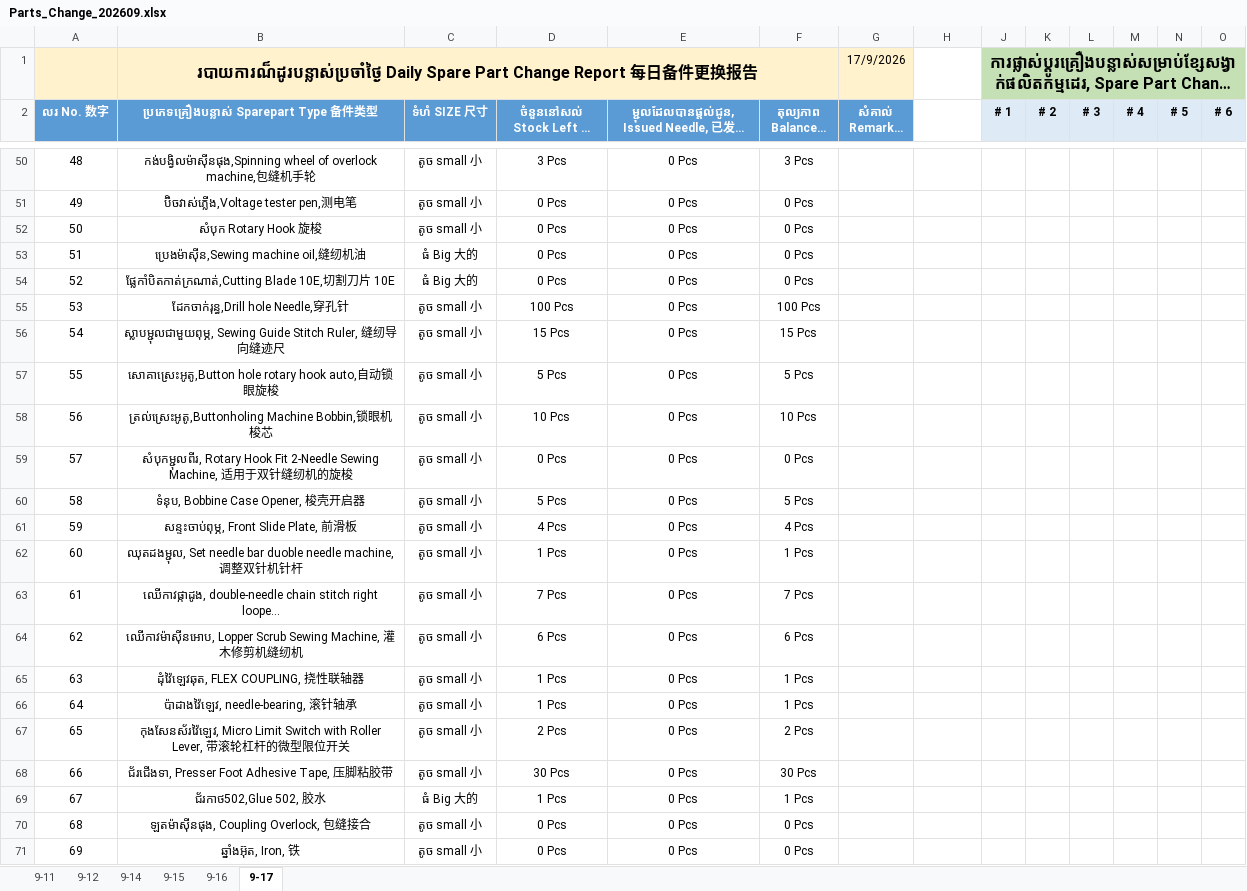
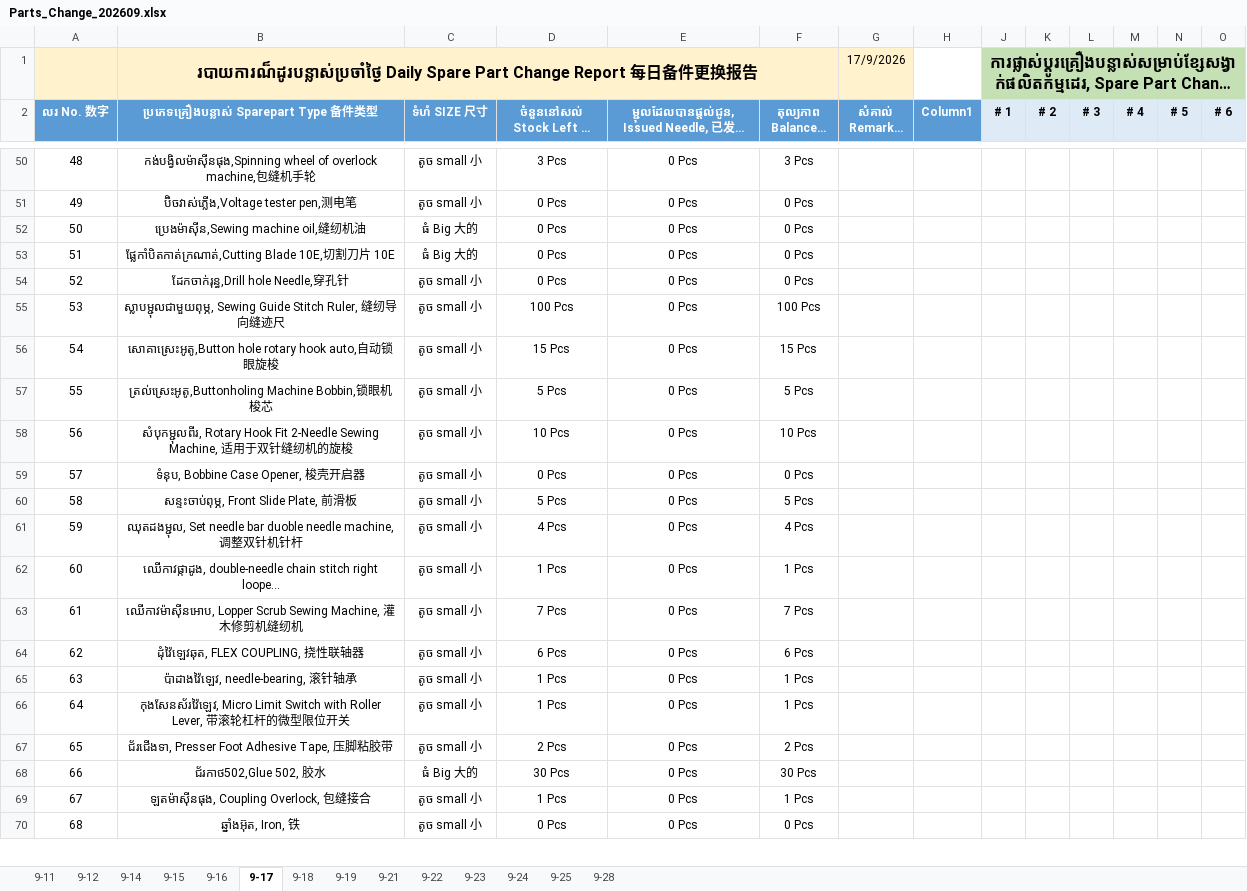
Before and after one commit to saintdou-weng/vrt-prod, an Excel workbook: release_sources/Parts_Change_202609.xlsx, sheet 9-17, drawn as a sheet; only a part is shown, gaps mark what is left out; long unchanged cells end in …; values as stored, in another font and other column widths than the file's, no borders; charts and pictures and conditional formats and table styles not drawn; removed rows and columns are numbered as before the commit, all else as after; rows hold the shown columns only; the diff covers the shown part only; the diff names each change by its address in the sheet, - before the commit and + after, or states it on an @@ line.

```diff
--- a/release_sources/Parts_Change_202609.xlsx (sheet 9-17)
+++ b/release_sources/Parts_Change_202609.xlsx (sheet 9-17)
@@ sheet tab unhidden: 9-18 @@
+sheet tab: 9-19
+sheet tab: 9-21
+sheet tab: 9-22
+sheet tab: 9-23
+sheet tab: 9-24
+sheet tab: 9-25
+sheet tab: 9-28
-H2: (empty)
+H2: Column1
-H2 fill: none
+H2 fill: #5B9BD5
-row 52: 50 | សំបុក Rotary Hook 旋梭 | តូច small 小 | 0 Pcs | 0 Pcs | 0 Pcs
@@ column A (លរ No. 数字) renumbered between rows 52 and 81 @@
-D54 (ចំនួននៅសល់ Stock Left 剩余库存): 100 Pcs
+D54 (ចំនួននៅសល់ Stock Left 剩余库存): 0 Pcs
-F54 (តុល្យភាព Balance 平衡): 100 Pcs
+F54 (តុល្យភាព Balance 平衡): 0 Pcs
-D55 (ចំនួននៅសល់ Stock Left 剩余库存): 15 Pcs
+D55 (ចំនួននៅសល់ Stock Left 剩余库存): 100 Pcs
-F55 (តុល្យភាព Balance 平衡): 15 Pcs
+F55 (តុល្យភាព Balance 平衡): 100 Pcs
-D56 (ចំនួននៅសល់ Stock Left 剩余库存): 5 Pcs
+D56 (ចំនួននៅសល់ Stock Left 剩余库存): 15 Pcs
-F56 (តុល្យភាព Balance 平衡): 5 Pcs
+F56 (តុល្យភាព Balance 平衡): 15 Pcs
-D57 (ចំនួននៅសល់ Stock Left 剩余库存): 10 Pcs
+D57 (ចំនួននៅសល់ Stock Left 剩余库存): 5 Pcs
-F57 (តុល្យភាព Balance 平衡): 10 Pcs
+F57 (តុល្យភាព Balance 平衡): 5 Pcs
-D58 (ចំនួននៅសល់ Stock Left 剩余库存): 0 Pcs
+D58 (ចំនួននៅសល់ Stock Left 剩余库存): 10 Pcs
-F58 (តុល្យភាព Balance 平衡): 0 Pcs
+F58 (តុល្យភាព Balance 平衡): 10 Pcs
-D59 (ចំនួននៅសល់ Stock Left 剩余库存): 5 Pcs
+D59 (ចំនួននៅសល់ Stock Left 剩余库存): 0 Pcs
-F59 (តុល្យភាព Balance 平衡): 5 Pcs
+F59 (តុល្យភាព Balance 平衡): 0 Pcs
-D60 (ចំនួននៅសល់ Stock Left 剩余库存): 4 Pcs
+D60 (ចំនួននៅសល់ Stock Left 剩余库存): 5 Pcs
-F60 (តុល្យភាព Balance 平衡): 4 Pcs
+F60 (តុល្យភាព Balance 平衡): 5 Pcs
-D61 (ចំនួននៅសល់ Stock Left 剩余库存): 1 Pcs
+D61 (ចំនួននៅសល់ Stock Left 剩余库存): 4 Pcs
-F61 (តុល្យភាព Balance 平衡): 1 Pcs
+F61 (តុល្យភាព Balance 平衡): 4 Pcs
-D62 (ចំនួននៅសល់ Stock Left 剩余库存): 7 Pcs
+D62 (ចំនួននៅសល់ Stock Left 剩余库存): 1 Pcs
-F62 (តុល្យភាព Balance 平衡): 7 Pcs
+F62 (តុល្យភាព Balance 平衡): 1 Pcs
-D63 (ចំនួននៅសល់ Stock Left 剩余库存): 6 Pcs
+D63 (ចំនួននៅសល់ Stock Left 剩余库存): 7 Pcs
-F63 (តុល្យភាព Balance 平衡): 6 Pcs
+F63 (តុល្យភាព Balance 平衡): 7 Pcs
-D64 (ចំនួននៅសល់ Stock Left 剩余库存): 1 Pcs
+D64 (ចំនួននៅសល់ Stock Left 剩余库存): 6 Pcs
-F64 (តុល្យភាព Balance 平衡): 1 Pcs
+F64 (តុល្យភាព Balance 平衡): 6 Pcs
-D66 (ចំនួននៅសល់ Stock Left 剩余库存): 2 Pcs
+D66 (ចំនួននៅសល់ Stock Left 剩余库存): 1 Pcs
-F66 (តុល្យភាព Balance 平衡): 2 Pcs
+F66 (តុល្យភាព Balance 平衡): 1 Pcs
-D67 (ចំនួននៅសល់ Stock Left 剩余库存): 30 Pcs
+D67 (ចំនួននៅសល់ Stock Left 剩余库存): 2 Pcs
-F67 (តុល្យភាព Balance 平衡): 30 Pcs
+F67 (តុល្យភាព Balance 平衡): 2 Pcs
-D68 (ចំនួននៅសល់ Stock Left 剩余库存): 1 Pcs
+D68 (ចំនួននៅសល់ Stock Left 剩余库存): 30 Pcs
-F68 (តុល្យភាព Balance 平衡): 1 Pcs
+F68 (តុល្យភាព Balance 平衡): 30 Pcs
-D69 (ចំនួននៅសល់ Stock Left 剩余库存): 0 Pcs
+D69 (ចំនួននៅសល់ Stock Left 剩余库存): 1 Pcs
-F69 (តុល្យភាព Balance 平衡): 0 Pcs
+F69 (តុល្យភាព Balance 平衡): 1 Pcs
```
Also changed, not shown: 3 added rows and 20 edited cells elsewhere in this sheet, sheet 9-15, sheet 9-16, sheet 9-14, sheet 9-12, sheet 9-11, formulas that keep their value, charts or pictures, release_sources/Needle_Change_202609.xlsx, 1 other file.
